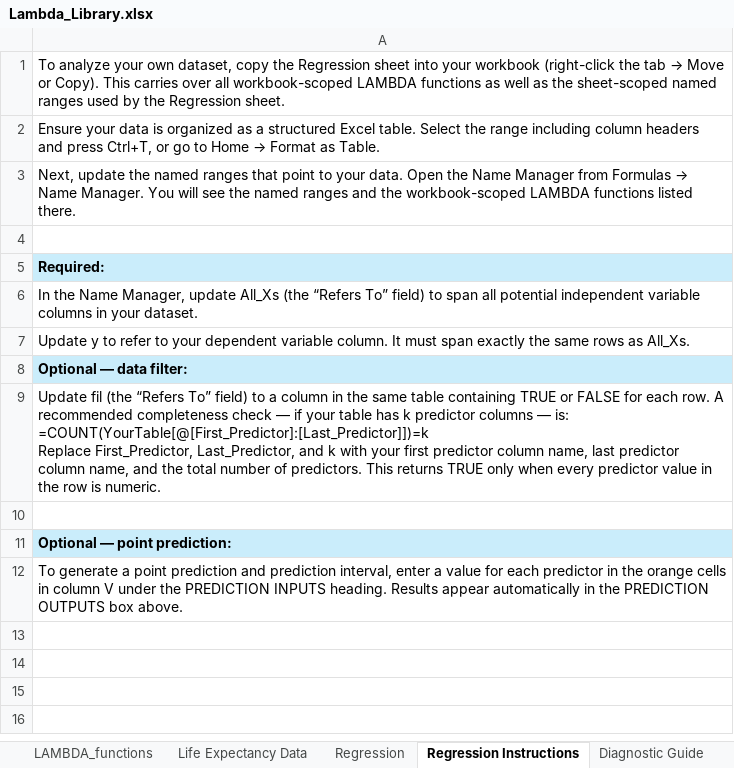
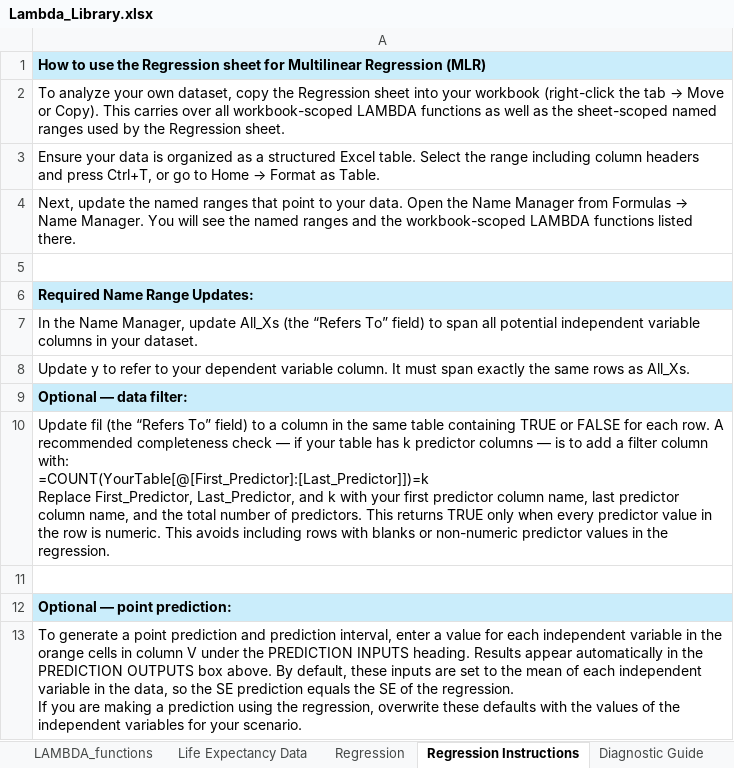
Before and after one commit to colodnerdata/Statistical_Analysis_Lambda_Catalog, an Excel workbook: Lambda_Library.xlsx, sheet Regression Instructions, drawn as a sheet; values as stored, in another font and other column widths than the file's, no borders; addresses are those after the commit; ↵ is a line break in a cell; the diff names each change by its address in the sheet, - before the commit and + after, or states it on an @@ line.

```diff
--- a/Lambda_Library.xlsx (sheet Regression Instructions)
+++ b/Lambda_Library.xlsx (sheet Regression Instructions)
+row 1: How to use the Regression sheet for Multilinear Regression (MLR)
-A6: Required:
+A6: Required Name Range Updates:
-A10: …columns — is: ↵ =COUNT(YourTable[@[First_Predictor]:[Last_Predictor]])=k ↵ Replace First_Predictor, Last_Predictor, and k with your first predictor column name, last predictor column name, and the total number of predictors. This returns TRUE only when every predictor value in the row is numeric.
+A10: …columns — is to add a filter column with: ↵ =COUNT(YourTable[@[First_Predictor]:[Last_Predictor]])=k ↵ Replace First_Predictor, Last_Predictor, and k with your first predictor column name, last predictor column name, and the total number of predictors. This returns TRUE only when every predictor value in the row is numeric. This avoids including rows with blanks or non-numeric predictor values in the regression.
-A13: …for each predictor in the orange cells in column V under the PREDICTION INPUTS heading. Results appear automatically in the PREDICTION OUTPUTS box above.
+A13: …for each independent variable in the orange cells in column V under the PREDICTION INPUTS heading. Results appear automatically in the PREDICTION OUTPUTS box above. By default, these inputs are set to the mean of each independent variable in the data, so the SE prediction equals the SE of the regression. ↵ If you are making a prediction using the regression, overwrite these defaults with the values of the independent variables for your scenario.
```
Also changed, not shown: sheet Regression, sheet Diagnostic Guide, 1 other file.
